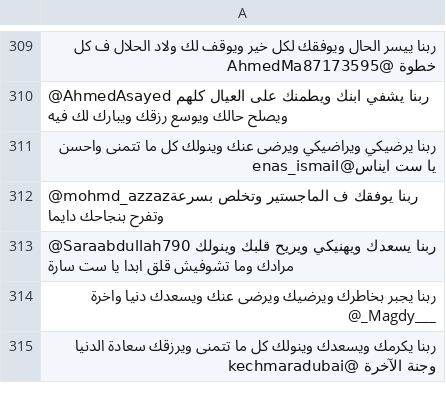
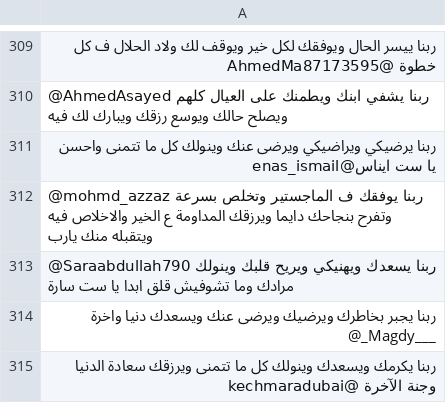
Before and after one commit to hobaDevHome/twitterhelper, a CSV file: pm.csv, drawn as a sheet; only a part is shown, gaps mark what is left out.

Commit message:
dawa update

```diff
--- a/pm.csv
+++ b/pm.csv
@@ -311,3 +311,3 @@
  ربنا يرضيكي ويراضيكي ويرضى عنك وينولك كل ما تتمنى واحسن يا ست ايناس@enas_ismail
-@mohmd_azzazربنا يوفقك ف الماجستير وتخلص بسرعة وتفرح بنجاحك دايما
+@mohmd_azzaz ربنا يوفقك ف الماجستير وتخلص بسرعة وتفرح بنجاحك دايما ويرزقك المداومة ع الخير والاخلاص فيه ويتقبله منك يارب
 @Saraabdullah790 ربنا يسعدك ويهنيكي ويريح قلبك وينولك مرادك وما تشوفيش قلق ابدا يا ست سارة
```
